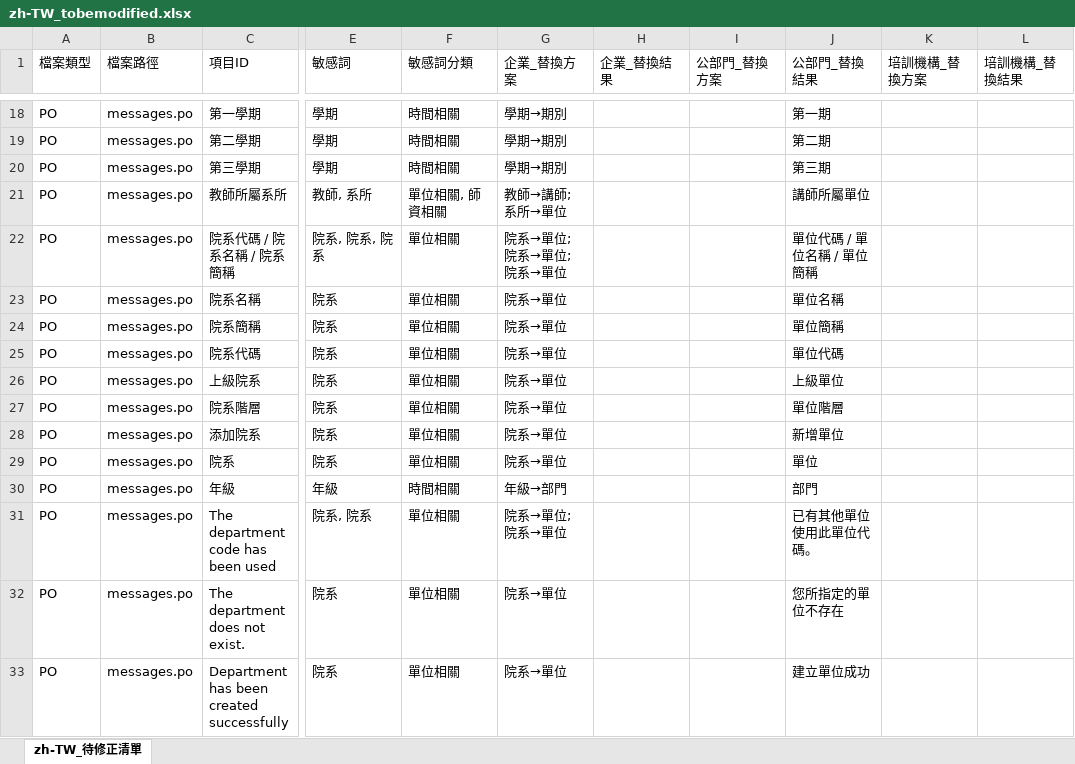
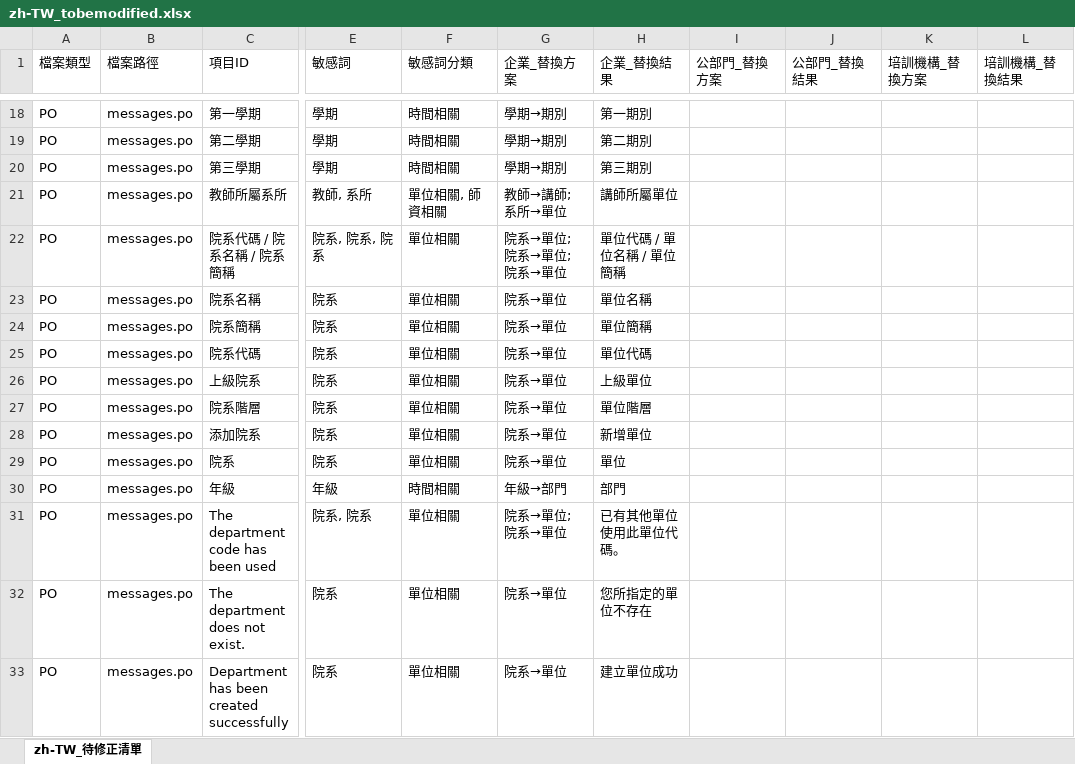
Before and after one commit to eleni1029/250612_detection_terms, an Excel workbook: i18n_output/zh-TW_tobemodified.xlsx, sheet zh-TW_待修正清單, drawn as a sheet; only a part is shown, gaps mark what is left out; values as stored, in another font and other column widths than the file's, no cell formats; the diff covers the shown part only; the diff names each change by its address in the sheet, - before the commit and + after, or states it on an @@ line.

```diff
--- a/i18n_output/zh-TW_tobemodified.xlsx (sheet zh-TW_待修正清單)
+++ b/i18n_output/zh-TW_tobemodified.xlsx (sheet zh-TW_待修正清單)
-H18 (企業_替換結果): (empty)
+H18 (企業_替換結果): 第一期別
-J18 (公部門_替換結果): 第一期
+J18 (公部門_替換結果): (empty)
-H19 (企業_替換結果): (empty)
+H19 (企業_替換結果): 第二期別
-J19 (公部門_替換結果): 第二期
+J19 (公部門_替換結果): (empty)
-H20 (企業_替換結果): (empty)
+H20 (企業_替換結果): 第三期別
-J20 (公部門_替換結果): 第三期
+J20 (公部門_替換結果): (empty)
-H21 (企業_替換結果): (empty)
+H21 (企業_替換結果): 講師所屬單位
-J21 (公部門_替換結果): 講師所屬單位
+J21 (公部門_替換結果): (empty)
-H22 (企業_替換結果): (empty)
+H22 (企業_替換結果): 單位代碼 / 單位名稱 / 單位簡稱
-J22 (公部門_替換結果): 單位代碼 / 單位名稱 / 單位簡稱
+J22 (公部門_替換結果): (empty)
-H23 (企業_替換結果): (empty)
+H23 (企業_替換結果): 單位名稱
-J23 (公部門_替換結果): 單位名稱
+J23 (公部門_替換結果): (empty)
-H24 (企業_替換結果): (empty)
+H24 (企業_替換結果): 單位簡稱
-J24 (公部門_替換結果): 單位簡稱
+J24 (公部門_替換結果): (empty)
-H25 (企業_替換結果): (empty)
+H25 (企業_替換結果): 單位代碼
-J25 (公部門_替換結果): 單位代碼
+J25 (公部門_替換結果): (empty)
-H26 (企業_替換結果): (empty)
+H26 (企業_替換結果): 上級單位
-J26 (公部門_替換結果): 上級單位
+J26 (公部門_替換結果): (empty)
-H27 (企業_替換結果): (empty)
+H27 (企業_替換結果): 單位階層
-J27 (公部門_替換結果): 單位階層
+J27 (公部門_替換結果): (empty)
-H28 (企業_替換結果): (empty)
+H28 (企業_替換結果): 新增單位
-J28 (公部門_替換結果): 新增單位
+J28 (公部門_替換結果): (empty)
-H29 (企業_替換結果): (empty)
+H29 (企業_替換結果): 單位
-J29 (公部門_替換結果): 單位
+J29 (公部門_替換結果): (empty)
-H30 (企業_替換結果): (empty)
+H30 (企業_替換結果): 部門
-J30 (公部門_替換結果): 部門
+J30 (公部門_替換結果): (empty)
-H31 (企業_替換結果): (empty)
+H31 (企業_替換結果): 已有其他單位使用此單位代碼。
-J31 (公部門_替換結果): 已有其他單位使用此單位代碼。
+J31 (公部門_替換結果): (empty)
-H32 (企業_替換結果): (empty)
+H32 (企業_替換結果): 您所指定的單位不存在
-J32 (公部門_替換結果): 您所指定的單位不存在
+J32 (公部門_替換結果): (empty)
-H33 (企業_替換結果): (empty)
+H33 (企業_替換結果): 建立單位成功
-J33 (公部門_替換結果): 建立單位成功
+J33 (公部門_替換結果): (empty)
```
Also changed, not shown: 1654 edited cells elsewhere in this sheet, cell formats, 19 other files.
